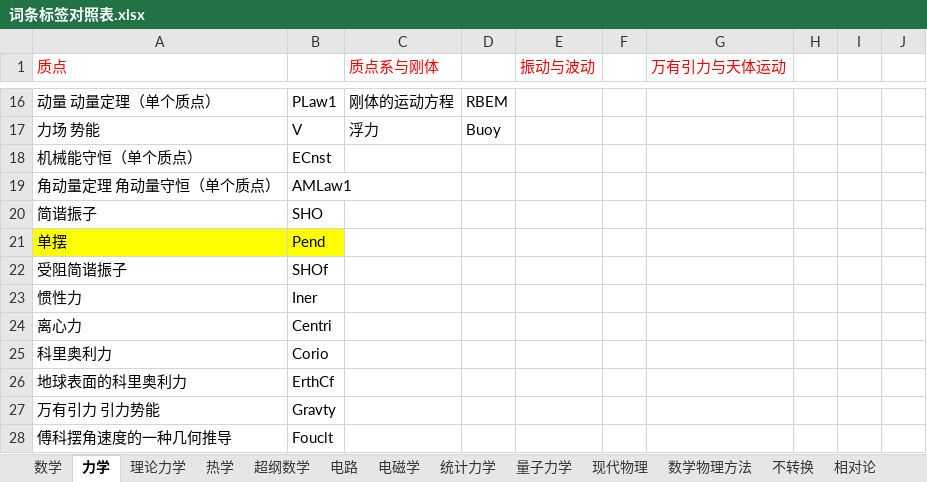
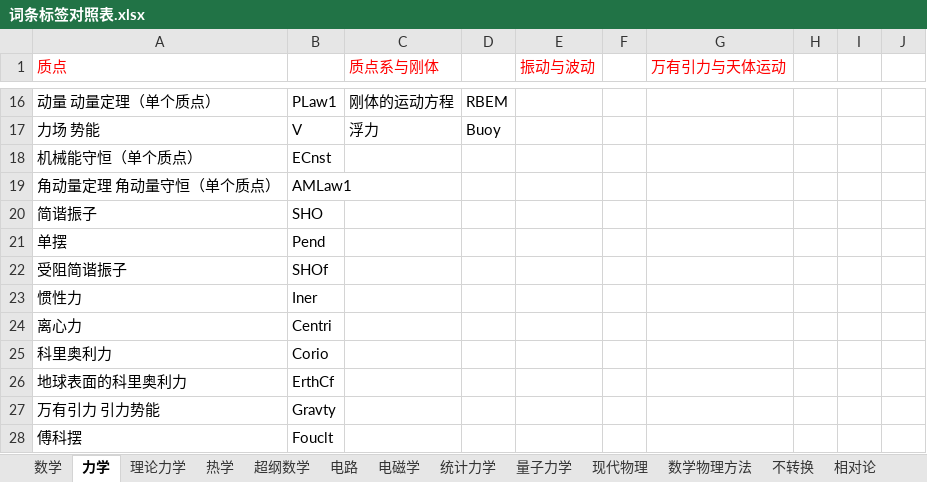
Before and after one commit to wuliwiki/PhysWiki-log, an Excel workbook: 词条标签对照表.xlsx, sheet 力学, drawn as a sheet; only a part is shown, gaps mark what is left out; values as stored, in another font and other column widths than the file's, no borders; the diff names each change by its address in the sheet, - before the commit and + after, or states it on an @@ line.

```diff
--- a/词条标签对照表.xlsx (sheet 力学)
+++ b/词条标签对照表.xlsx (sheet 力学)
-A21:B21 fill: #FFFF00
+A21:B21 fill: none
-A28 (质点): 傅科摆角速度的一种几何推导
+A28 (质点): 傅科摆
```
Also changed, not shown: 8 other files.
